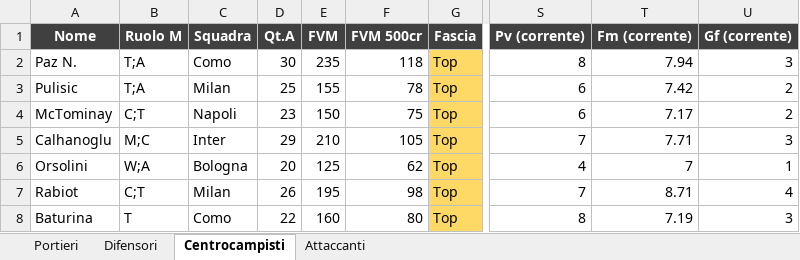
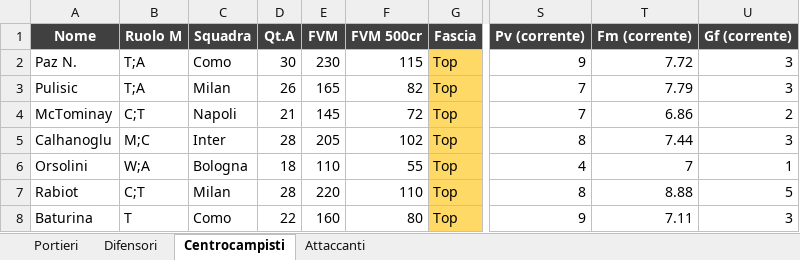
Before and after one commit to danielebaldo/fantaden, an Excel workbook: export/lista_asta.xlsx, sheet Centrocampisti, drawn as a sheet; only a part is shown, gaps mark what is left out; values as stored, in another font and other column widths than the file's, no borders; the diff covers the shown part only; the diff names each change by its address in the sheet, - before the commit and + after, or states it on an @@ line.

```diff
--- a/export/lista_asta.xlsx (sheet Centrocampisti)
+++ b/export/lista_asta.xlsx (sheet Centrocampisti)
-E2 (FVM): 235
+E2 (FVM): 230
-F2 (FVM 500cr): 118
+F2 (FVM 500cr): 115
-S2 (Pv (corrente)): 8
+S2 (Pv (corrente)): 9
-T2 (Fm (corrente)): 7.94
+T2 (Fm (corrente)): 7.72
-D3 (Qt.A): 25
+D3 (Qt.A): 26
-E3 (FVM): 155
+E3 (FVM): 165
-F3 (FVM 500cr): 78
+F3 (FVM 500cr): 82
-S3:S4 (Pv (corrente)): 6
+S3:S4 (Pv (corrente)): 7
-T3 (Fm (corrente)): 7.42
+T3 (Fm (corrente)): 7.79
-U3 (Gf (corrente)): 2
+U3 (Gf (corrente)): 3
-D4 (Qt.A): 23
+D4 (Qt.A): 21
-E4 (FVM): 150
+E4 (FVM): 145
-F4 (FVM 500cr): 75
+F4 (FVM 500cr): 72
-T4 (Fm (corrente)): 7.17
+T4 (Fm (corrente)): 6.86
-D5 (Qt.A): 29
+D5 (Qt.A): 28
-E5 (FVM): 210
+E5 (FVM): 205
-F5 (FVM 500cr): 105
+F5 (FVM 500cr): 102
-S5 (Pv (corrente)): 7
+S5 (Pv (corrente)): 8
-T5 (Fm (corrente)): 7.71
+T5 (Fm (corrente)): 7.44
-D6 (Qt.A): 20
+D6 (Qt.A): 18
-E6 (FVM): 125
+E6 (FVM): 110
-F6 (FVM 500cr): 62
+F6 (FVM 500cr): 55
-D7 (Qt.A): 26
+D7 (Qt.A): 28
-E7 (FVM): 195
+E7 (FVM): 220
-F7 (FVM 500cr): 98
+F7 (FVM 500cr): 110
-S7 (Pv (corrente)): 7
+S7 (Pv (corrente)): 8
-T7 (Fm (corrente)): 8.71
+T7 (Fm (corrente)): 8.88
-U7 (Gf (corrente)): 4
+U7 (Gf (corrente)): 5
-S8 (Pv (corrente)): 8
+S8 (Pv (corrente)): 9
-T8 (Fm (corrente)): 7.19
+T8 (Fm (corrente)): 7.11
```
Also changed, not shown: 32 added rows, 32 removed rows and 371 edited cells elsewhere in this sheet, sheet Difensori, sheet Attaccanti, sheet Portieri, 5 other files.
